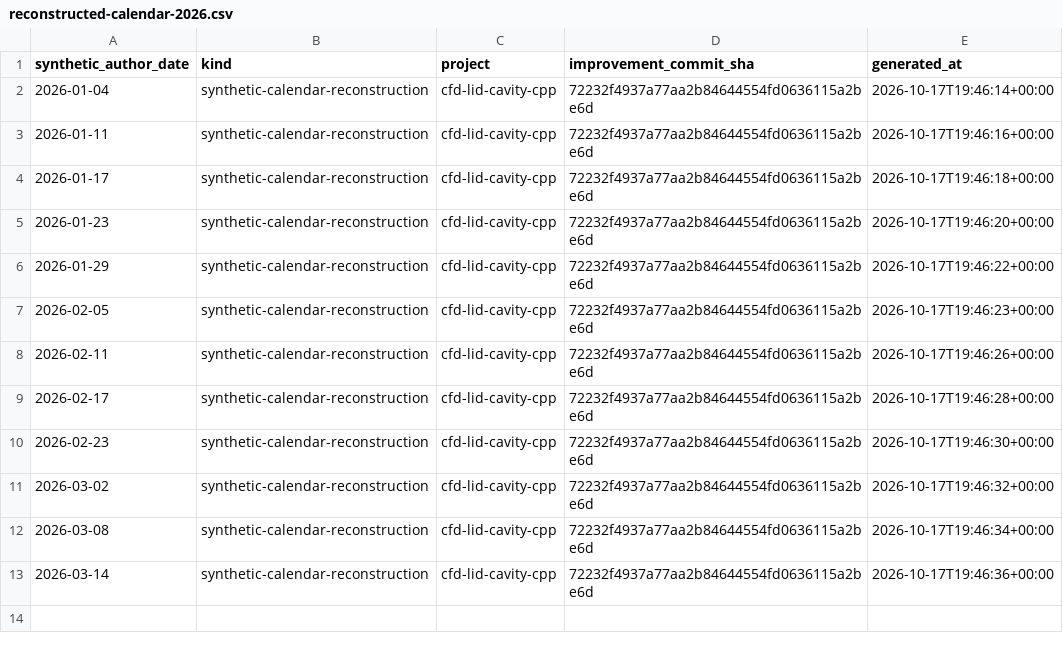
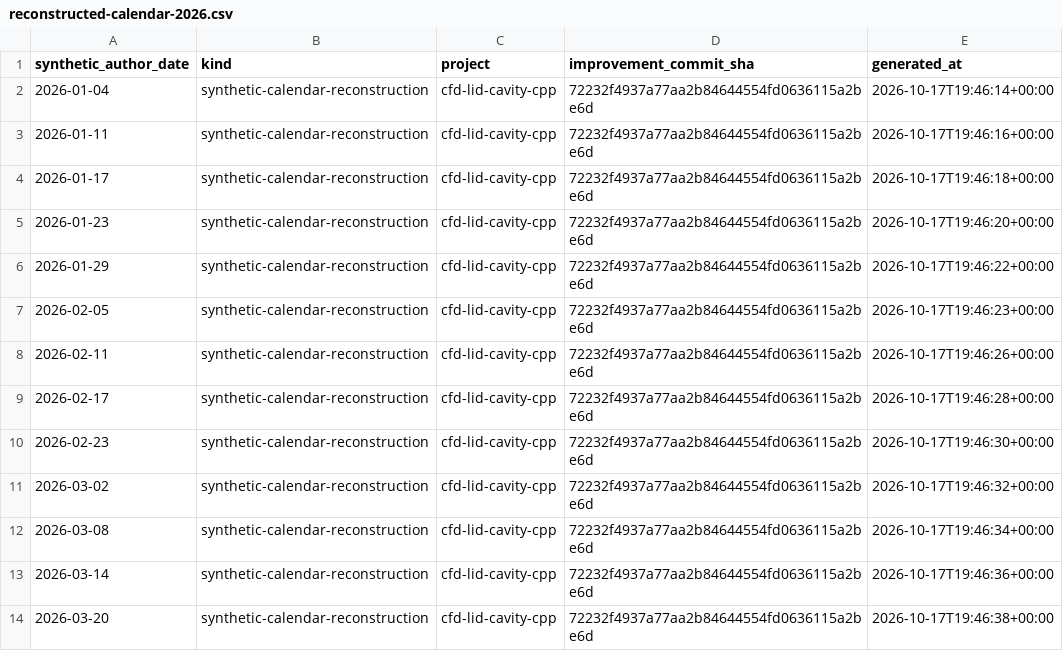
Before and after one commit to khalil-official/cfd-lid-cavity-cpp, a CSV file: docs/reconstructed-calendar-2026.csv, drawn as a sheet; the diff names each change by its address in the sheet, - before the commit and + after, or states it on an @@ line.

Commit message:
docs: reconstructed calendar record for 2026-03-20

```diff
--- a/docs/reconstructed-calendar-2026.csv
+++ b/docs/reconstructed-calendar-2026.csv
+row 14: 2026-03-20 | synthetic-calendar-reconstruction | cfd-lid-cavity-cpp | 72232f4937a77aa2b84644554fd0636115a2be6d | 2026-10-17T19:46:38+00:00
```
